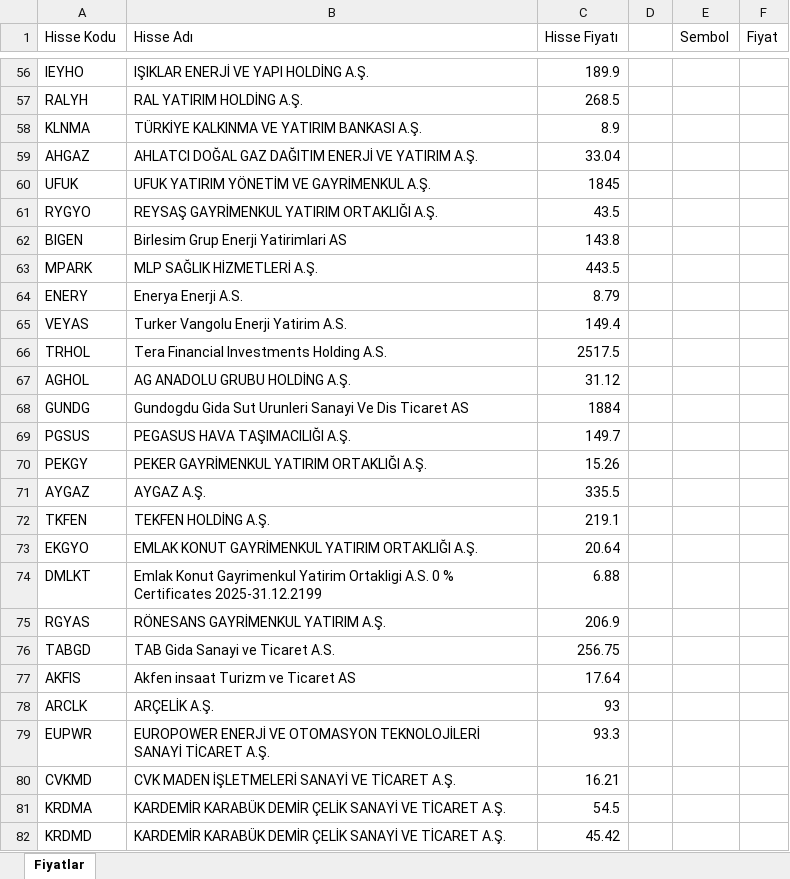
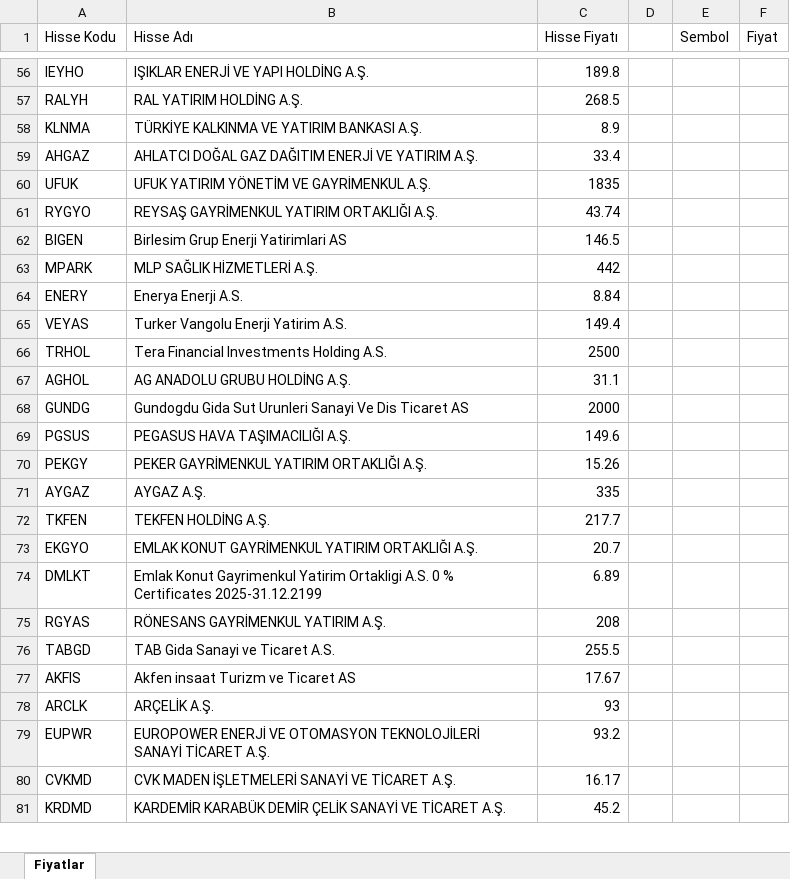
Before and after one commit to fkcengizhan-crypto/fhfiyat, an Excel workbook: piyasa_verileri.xlsx, sheet Fiyatlar, drawn as a sheet; only a part is shown, gaps mark what is left out; values as stored, in another font and other column widths than the file's, no borders; table styles not drawn; removed rows and columns are numbered as before the commit, all else as after; the diff covers the shown part only; the diff names each change by its address in the sheet, - before the commit and + after, or states it on an @@ line.

```diff
--- a/piyasa_verileri.xlsx (sheet Fiyatlar)
+++ b/piyasa_verileri.xlsx (sheet Fiyatlar)
-C56 (Hisse Fiyatı): 189.9
+C56 (Hisse Fiyatı): 189.8
-C59 (Hisse Fiyatı): 33.04
+C59 (Hisse Fiyatı): 33.4
-C60 (Hisse Fiyatı): 1845
+C60 (Hisse Fiyatı): 1835
-C61 (Hisse Fiyatı): 43.5
+C61 (Hisse Fiyatı): 43.74
-C62 (Hisse Fiyatı): 143.8
+C62 (Hisse Fiyatı): 146.5
-C63 (Hisse Fiyatı): 443.5
+C63 (Hisse Fiyatı): 442
-C64 (Hisse Fiyatı): 8.79
+C64 (Hisse Fiyatı): 8.84
-C66 (Hisse Fiyatı): 2517.5
+C66 (Hisse Fiyatı): 2500
-C67 (Hisse Fiyatı): 31.12
+C67 (Hisse Fiyatı): 31.1
-C68 (Hisse Fiyatı): 1884
+C68 (Hisse Fiyatı): 2000
-C69 (Hisse Fiyatı): 149.7
+C69 (Hisse Fiyatı): 149.6
-C71 (Hisse Fiyatı): 335.5
+C71 (Hisse Fiyatı): 335
-C72 (Hisse Fiyatı): 219.1
+C72 (Hisse Fiyatı): 217.7
-C73 (Hisse Fiyatı): 20.64
+C73 (Hisse Fiyatı): 20.7
-C74 (Hisse Fiyatı): 6.88
+C74 (Hisse Fiyatı): 6.89
-C75 (Hisse Fiyatı): 206.9
+C75 (Hisse Fiyatı): 208
-C76 (Hisse Fiyatı): 256.75
+C76 (Hisse Fiyatı): 255.5
-C77 (Hisse Fiyatı): 17.64
+C77 (Hisse Fiyatı): 17.67
-C79 (Hisse Fiyatı): 93.3
+C79 (Hisse Fiyatı): 93.2
-C80 (Hisse Fiyatı): 16.21
+C80 (Hisse Fiyatı): 16.17
-row 81: KRDMA | KARDEMİR KARABÜK DEMİR ÇELİK SANAYİ VE TİCARET A.Ş. | 54.5
-C81 (Hisse Fiyatı): 45.42
+C81 (Hisse Fiyatı): 45.2
```
Also changed, not shown: 4 added rows, 3 removed rows, 2 moved rows and 474 edited cells elsewhere in this sheet, 1 other file.
